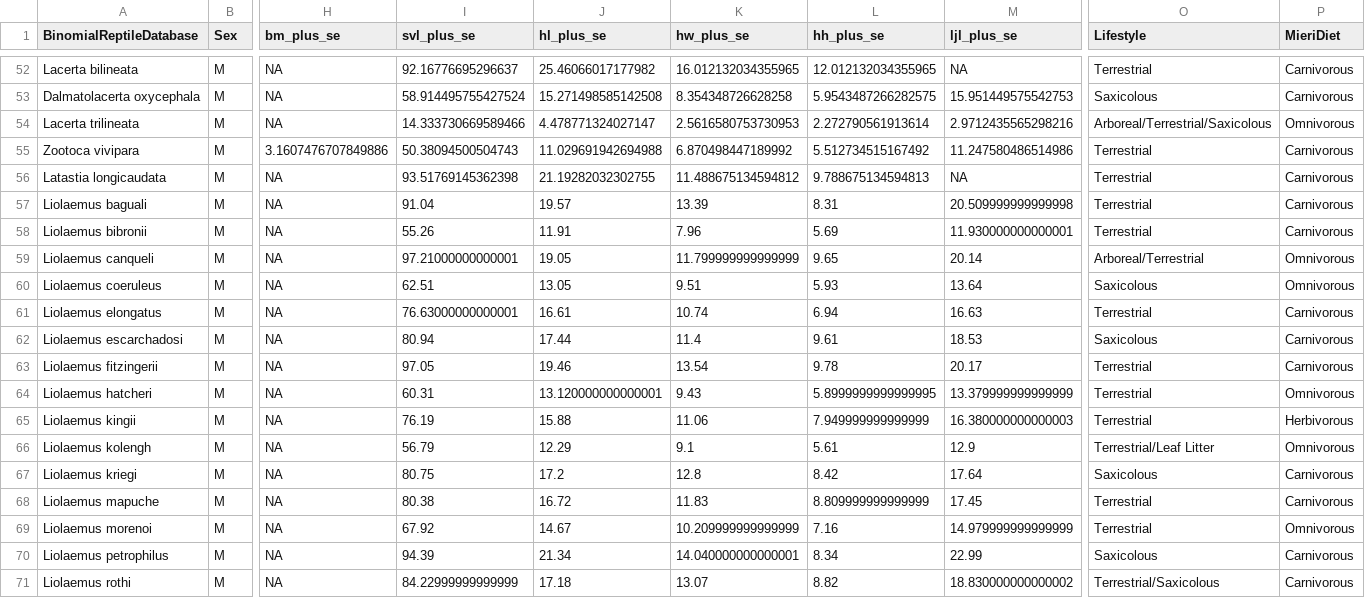
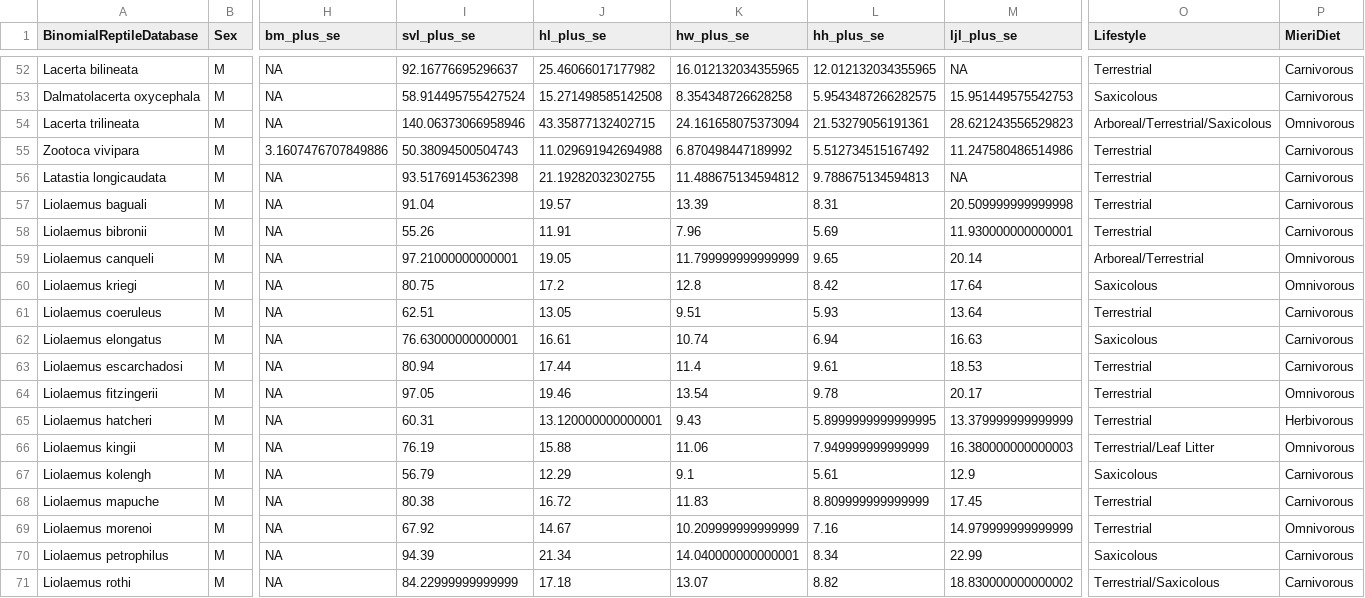
Before and after one commit to justin-isip/Biteforce-lepidosaurs, a CSV file: data/avg_bf_plus_se_males.csv, drawn as a sheet; only a part is shown, gaps mark what is left out; removed rows and columns are numbered as before the commit, all else as after; rows hold the shown columns only; the diff names each change by its address in the sheet, - before the commit and + after, or states it on an @@ line.

```diff
--- a/data/avg_bf_plus_se_males.csv
+++ b/data/avg_bf_plus_se_males.csv
-I54 (svl_plus_se): 14.333730669589466
+I54 (svl_plus_se): 140.06373066958946
-J54 (hl_plus_se): 4.478771324027147
+J54 (hl_plus_se): 43.35877132402715
-K54 (hw_plus_se): 2.5616580753730953
+K54 (hw_plus_se): 24.161658075373094
-L54 (hh_plus_se): 2.272790561913614
+L54 (hh_plus_se): 21.53279056191361
-M54 (ljl_plus_se): 2.9712435565298216
+M54 (ljl_plus_se): 28.621243556529823
+row 60: Liolaemus kriegi | M | NA | 80.75 | 17.2 | 12.8 | 8.42 | 17.64 | Saxicolous | Omnivorous
-O61 (Lifestyle): Saxicolous
+O61 (Lifestyle): Terrestrial
-P61 (MieriDiet): Omnivorous
+P61 (MieriDiet): Carnivorous
-O62 (Lifestyle): Terrestrial
+O62 (Lifestyle): Saxicolous
-O63 (Lifestyle): Saxicolous
+O63 (Lifestyle): Terrestrial
-P64 (MieriDiet): Carnivorous
+P64 (MieriDiet): Omnivorous
-P65 (MieriDiet): Omnivorous
+P65 (MieriDiet): Herbivorous
-O66 (Lifestyle): Terrestrial
+O66 (Lifestyle): Terrestrial/Leaf Litter
-P66 (MieriDiet): Herbivorous
+P66 (MieriDiet): Omnivorous
-O67 (Lifestyle): Terrestrial/Leaf Litter
+O67 (Lifestyle): Saxicolous
-P67 (MieriDiet): Omnivorous
+P67 (MieriDiet): Carnivorous
-row 67: Liolaemus kriegi | M | NA | 80.75 | 17.2 | 12.8 | 8.42 | 17.64 | Saxicolous | Carnivorous
```
Also changed, not shown: data/avg_bf_plus_sd_females.csv, data/avg_bf_plus_sd_males.csv, 6 other files.
